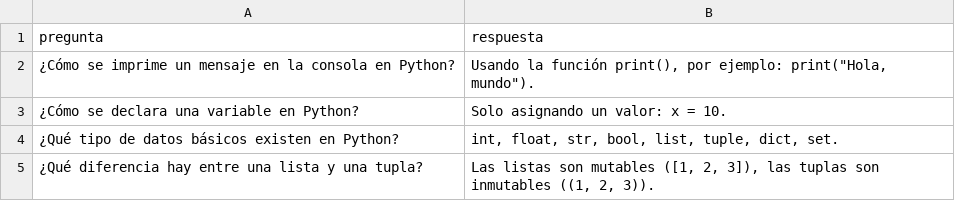
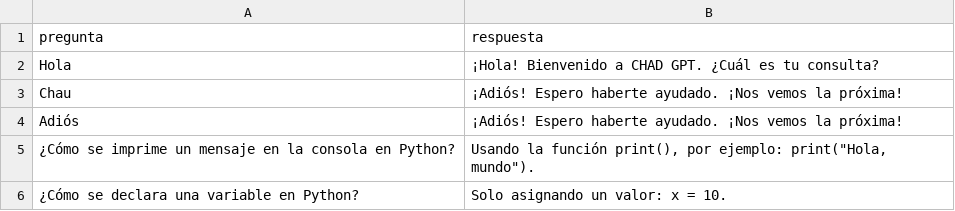
Before and after one commit to JMsamuraiX4/chad_gpt, a CSV file: preguntas.csv, drawn as a sheet; only a part is shown; the shorter side is filled out with more unchanged rows.

Commit message:
Agregando preguntas

```diff
--- a/preguntas.csv
+++ b/preguntas.csv
@@ -1,2 +1,5 @@
 pregunta,respuesta
+Hola,"¡Hola! Bienvenido a CHAD GPT. ¿Cuál es tu consulta?"
+Chau,"¡Adiós! Espero haberte ayudado. ¡Nos vemos la próxima!"
+Adiós,"¡Adiós! Espero haberte ayudado. ¡Nos vemos la próxima!"
 ¿Cómo se imprime un mensaje en la consola en Python?,"Usando la función print(), por ejemplo: print(""Hola, mundo"")."
```
